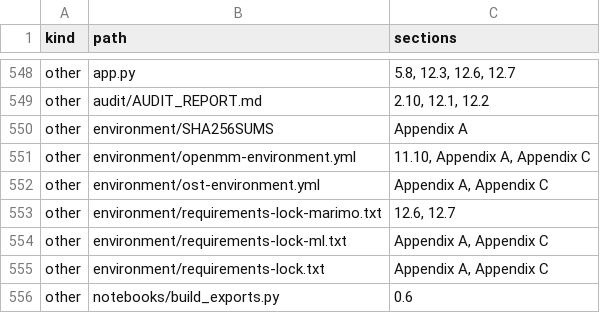
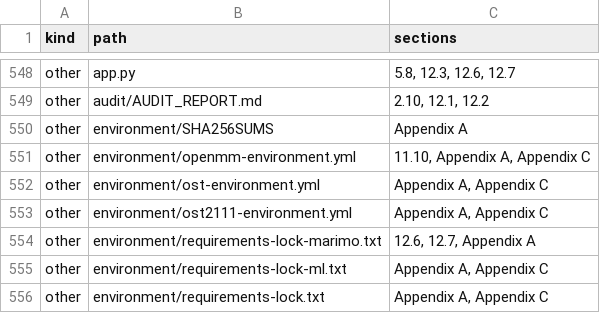
Before and after one commit to mohamedtalaat-gif/CYPMode, a CSV file: explorer/full/data/coverage.csv, drawn as a sheet; only a part is shown, gaps mark what is left out; the shorter side is filled out with more unchanged rows.

Commit message:
The method report, the page of limitations of the explorer, and the notebook with its exports are built again on the counts of the final audit (104 checks pass, none fails, 1127 tests pass) in place of the counts of its first run, and the environment of the scoring of the structures with OpenStructure 2.11.1, the version that the organisers name behind the board, has its file: environment/ost2111-environment.yml, with its checksum in SHA256SUMS, named in the notebook beside the other pin files

```diff
--- a/explorer/full/data/coverage.csv
+++ b/explorer/full/data/coverage.csv
@@ -552,3 +552,4 @@ other,environment/openmm-environment.yml,"11.10, Appendix A, Appendix C"
 other,environment/ost-environment.yml,"Appendix A, Appendix C"
-other,environment/requirements-lock-marimo.txt,"12.6, 12.7"
+other,environment/ost2111-environment.yml,"Appendix A, Appendix C"
+other,environment/requirements-lock-marimo.txt,"12.6, 12.7, Appendix A"
 other,environment/requirements-lock-ml.txt,"Appendix A, Appendix C"
```
Also changed, not shown: explorer/full/data/limitations.csv, 12 other files.
